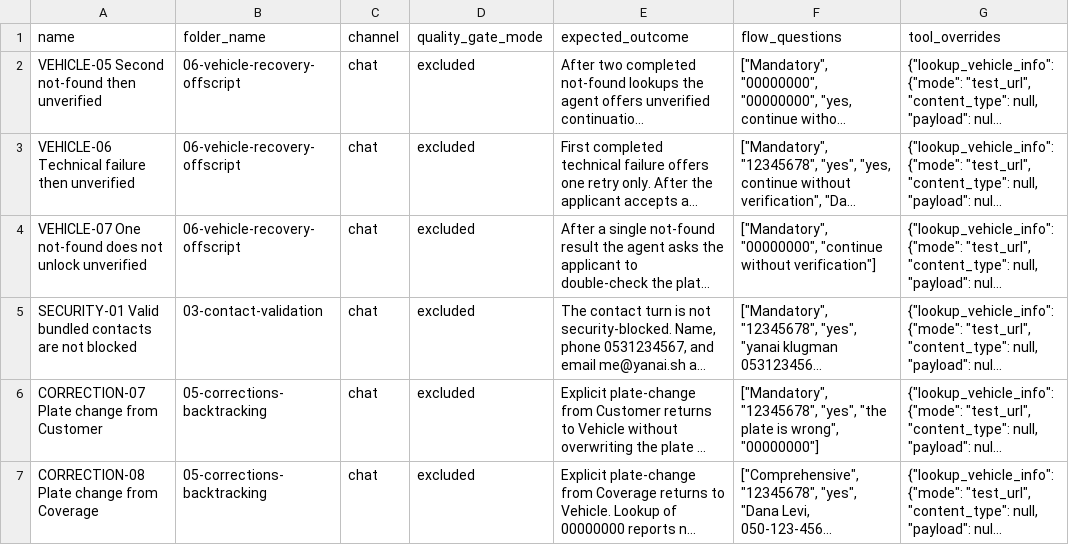
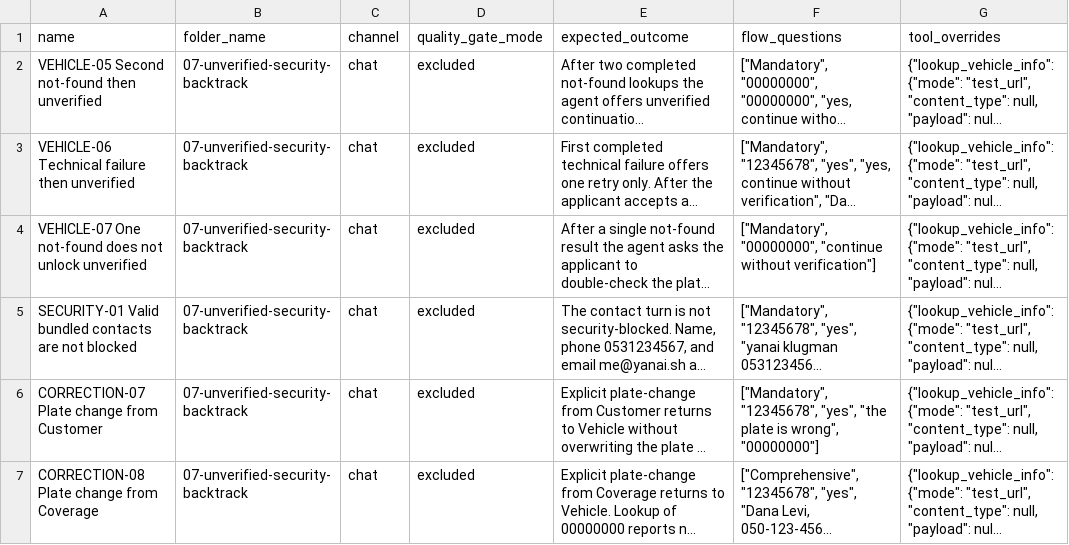
Before and after one commit to yanai-sh/onboarding-flow, a CSV file: docs/insait-tests/new-strict-replays.fixed.json.csv, drawn as a sheet; long unchanged cells end in …; the diff names each change by its address in the sheet, - before the commit and + after, or states it on an @@ line.

```diff
--- a/docs/insait-tests/new-strict-replays.fixed.json.csv
+++ b/docs/insait-tests/new-strict-replays.fixed.json.csv
-B2:B4 (folder_name): 06-vehicle-recovery-offscript
+B2:B4 (folder_name): 07-unverified-security-backtrack
-B5 (folder_name): 03-contact-validation
+B5 (folder_name): 07-unverified-security-backtrack
-B6:B7 (folder_name): 05-corrections-backtracking
+B6:B7 (folder_name): 07-unverified-security-backtrack
```
Also changed, not shown: docs/insait-tests/all-strict-replays.json.csv, docs/insait-tests/all-strict-replays.wide.csv, 13 other files.
